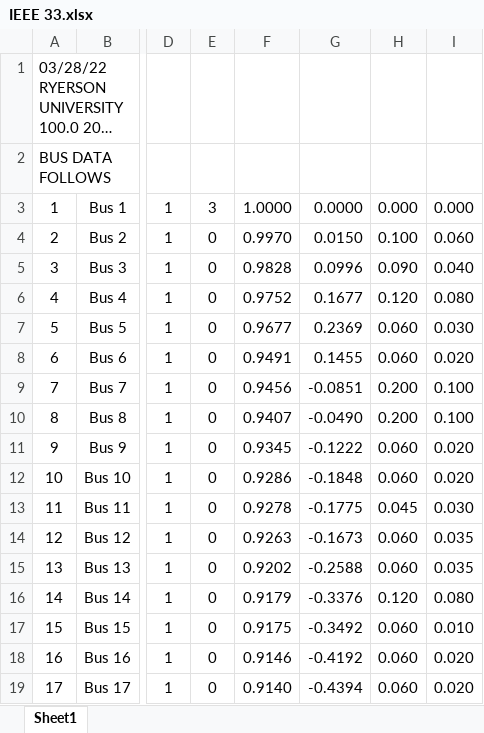
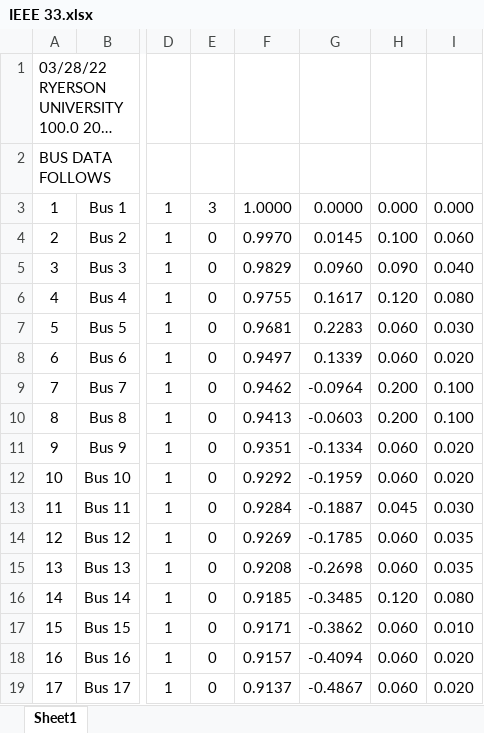
Before and after one commit to abrarahsan16/Ladder-Iterative-Loadflow, an Excel workbook: Documentations/Datasets/IEEE 33.xlsx, sheet Sheet1, drawn as a sheet; only a part is shown, gaps mark what is left out; long unchanged cells end in …; values as stored, in another font and other column widths than the file's, no borders; the diff covers the shown part only; the diff names each change by its address in the sheet, - before the commit and + after, or states it on an @@ line.

```diff
--- a/Documentations/Datasets/IEEE 33.xlsx (sheet Sheet1)
+++ b/Documentations/Datasets/IEEE 33.xlsx (sheet Sheet1)
-G4: 0.0150
+G4: 0.0145
-F5: 0.9828
+F5: 0.9829
-G5: 0.0996
+G5: 0.0960
-F6: 0.9752
+F6: 0.9755
-G6: 0.1677
+G6: 0.1617
-F7: 0.9677
+F7: 0.9681
-G7: 0.2369
+G7: 0.2283
-F8: 0.9491
+F8: 0.9497
-G8: 0.1455
+G8: 0.1339
-F9: 0.9456
+F9: 0.9462
-G9: -0.0851
+G9: -0.0964
-F10: 0.9407
+F10: 0.9413
-G10: -0.0490
+G10: -0.0603
-F11: 0.9345
+F11: 0.9351
-G11: -0.1222
+G11: -0.1334
-F12: 0.9286
+F12: 0.9292
-G12: -0.1848
+G12: -0.1959
-F13: 0.9278
+F13: 0.9284
-G13: -0.1775
+G13: -0.1887
-F14: 0.9263
+F14: 0.9269
-G14: -0.1673
+G14: -0.1785
-F15: 0.9202
+F15: 0.9208
-G15: -0.2588
+G15: -0.2698
-F16: 0.9179
+F16: 0.9185
-G16: -0.3376
+G16: -0.3485
-F17: 0.9175
+F17: 0.9171
-G17: -0.3492
+G17: -0.3862
-F18: 0.9146
+F18: 0.9157
-G18: -0.4192
+G18: -0.4094
-F19: 0.9140
+F19: 0.9137
-G19: -0.4394
+G19: -0.4867
```
Also changed, not shown: 32 edited cells elsewhere in this sheet, Documentations/Datasets/IEEE 69.xlsx.
